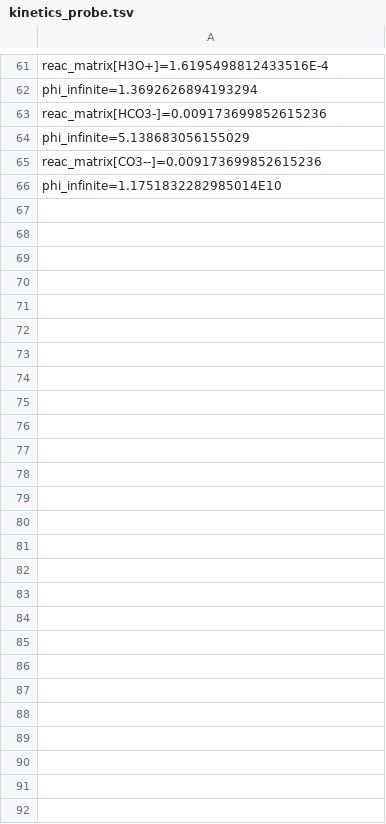
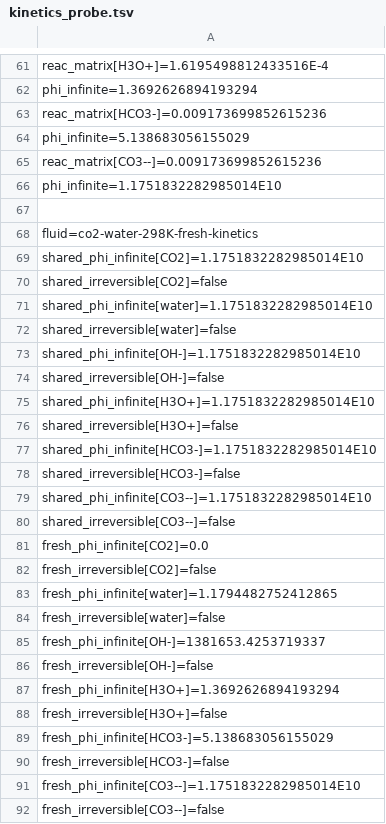
Before and after one commit to PatrickMockridge/Azoth, a TSV file: validation/neqsim/captures/kinetics_probe.tsv, drawn as a sheet; only a part is shown, gaps mark what is left out.

```diff
--- a/validation/neqsim/captures/kinetics_probe.tsv
+++ b/validation/neqsim/captures/kinetics_probe.tsv
@@ -66 +66,27 @@ reac_matrix[CO3--]=0.009173699852615236
   phi_infinite=1.1751832282985014E10
+
+fluid=co2-water-298K-fresh-kinetics
+shared_phi_infinite[CO2]=1.1751832282985014E10
+shared_irreversible[CO2]=false
+shared_phi_infinite[water]=1.1751832282985014E10
+shared_irreversible[water]=false
+shared_phi_infinite[OH-]=1.1751832282985014E10
+shared_irreversible[OH-]=false
+shared_phi_infinite[H3O+]=1.1751832282985014E10
+shared_irreversible[H3O+]=false
+shared_phi_infinite[HCO3-]=1.1751832282985014E10
+shared_irreversible[HCO3-]=false
+shared_phi_infinite[CO3--]=1.1751832282985014E10
+shared_irreversible[CO3--]=false
+fresh_phi_infinite[CO2]=0.0
+fresh_irreversible[CO2]=false
+fresh_phi_infinite[water]=1.1794482752412865
+fresh_irreversible[water]=false
+fresh_phi_infinite[OH-]=1381653.4253719337
+fresh_irreversible[OH-]=false
+fresh_phi_infinite[H3O+]=1.3692626894193294
+fresh_irreversible[H3O+]=false
+fresh_phi_infinite[HCO3-]=5.138683056155029
+fresh_irreversible[HCO3-]=false
+fresh_phi_infinite[CO3--]=1.1751832282985014E10
+fresh_irreversible[CO3--]=false
```
Also changed, not shown: 29 other files.
